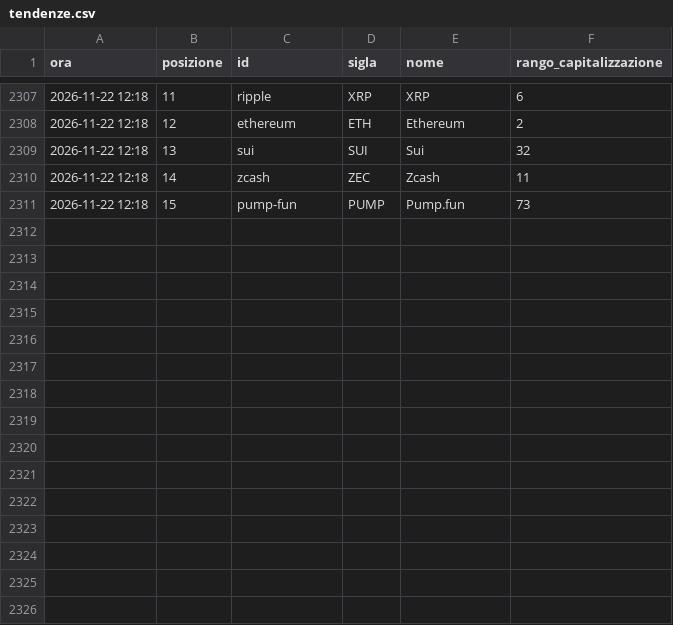
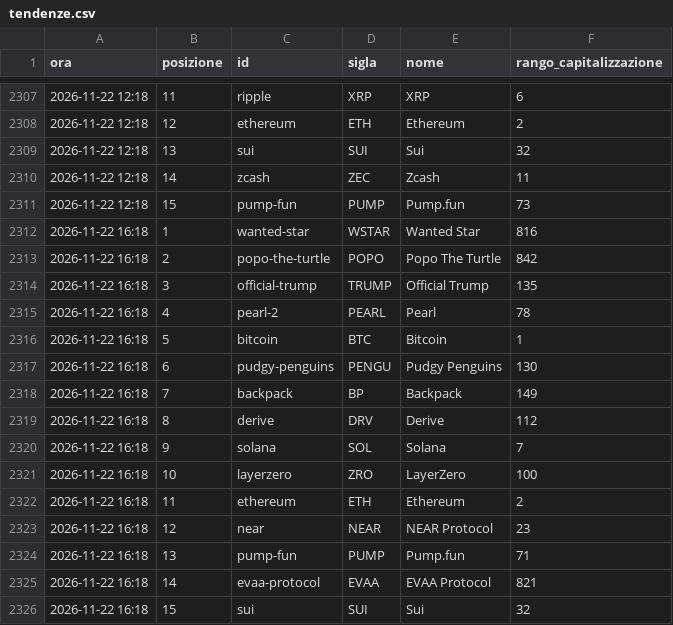
Before and after one commit to alessiobaljak/agentic_trading_system, a CSV file: research/notizie/archivio/tendenze.csv, drawn as a sheet; only a part is shown, gaps mark what is left out.

```diff
--- a/research/notizie/archivio/tendenze.csv
+++ b/research/notizie/archivio/tendenze.csv
@@ -2311 +2311,16 @@ ora,posizione,id,sigla,nome,rango_capitalizzazione
 2026-11-22 12:18,15,pump-fun,PUMP,Pump.fun,73
+2026-11-22 16:18,1,wanted-star,WSTAR,Wanted Star,816
+2026-11-22 16:18,2,popo-the-turtle,POPO,Popo The Turtle,842
+2026-11-22 16:18,3,official-trump,TRUMP,Official Trump,135
+2026-11-22 16:18,4,pearl-2,PEARL,Pearl,78
+2026-11-22 16:18,5,bitcoin,BTC,Bitcoin,1
+2026-11-22 16:18,6,pudgy-penguins,PENGU,Pudgy Penguins,130
+2026-11-22 16:18,7,backpack,BP,Backpack,149
+2026-11-22 16:18,8,derive,DRV,Derive,112
+2026-11-22 16:18,9,solana,SOL,Solana,7
+2026-11-22 16:18,10,layerzero,ZRO,LayerZero,100
+2026-11-22 16:18,11,ethereum,ETH,Ethereum,2
+2026-11-22 16:18,12,near,NEAR,NEAR Protocol,23
+2026-11-22 16:18,13,pump-fun,PUMP,Pump.fun,71
+2026-11-22 16:18,14,evaa-protocol,EVAA,EVAA Protocol,821
+2026-11-22 16:18,15,sui,SUI,Sui,32
```
Also changed, not shown: research/notizie/archivio/giri.csv, 5 other files.
